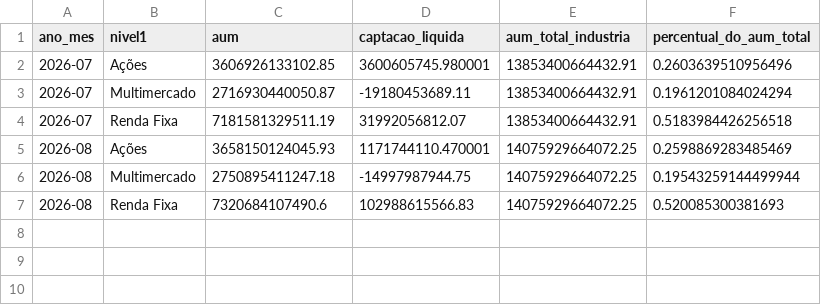
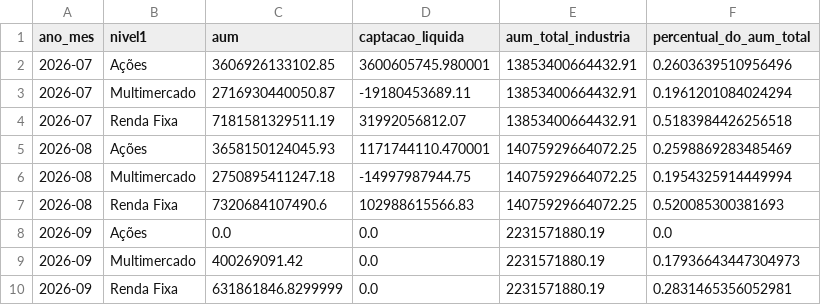
Before and after one commit to CaioLSouza/my_portfolio, a CSV file: boletim_fundos_anbima/resultados/alocacao_relativa_por_classe.csv, drawn as a sheet.

```diff
--- a/boletim_fundos_anbima/resultados/alocacao_relativa_por_classe.csv
+++ b/boletim_fundos_anbima/resultados/alocacao_relativa_por_classe.csv
@@ -5,3 +5,6 @@ ano_mes,nivel1,aum,captacao_liquida,aum_total_industria,percentual_do_aum_total
 2026-08,Ações,3658150124045.93,1171744110.470001,14075929664072.25,0.2598869283485469
-2026-08,Multimercado,2750895411247.18,-14997987944.75,14075929664072.25,0.19543259144499944
+2026-08,Multimercado,2750895411247.18,-14997987944.75,14075929664072.25,0.1954325914449994
 2026-08,Renda Fixa,7320684107490.6,102988615566.83,14075929664072.25,0.520085300381693
+2026-09,Ações,0.0,0.0,2231571880.19,0.0
+2026-09,Multimercado,400269091.42,0.0,2231571880.19,0.17936643447304973
+2026-09,Renda Fixa,631861846.8299999,0.0,2231571880.19,0.2831465356052981
```
Also changed, not shown: boletim_fundos_anbima/resultados/acoes_subclasses.csv, boletim_fundos_anbima/resultados/aum_captacao_por_classe.csv, 1 other file.
